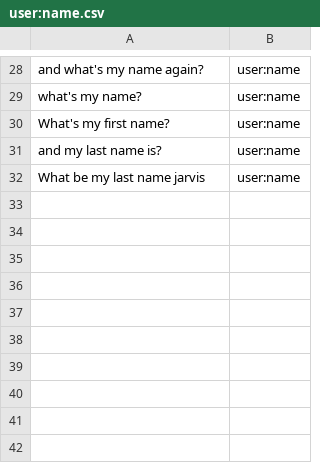
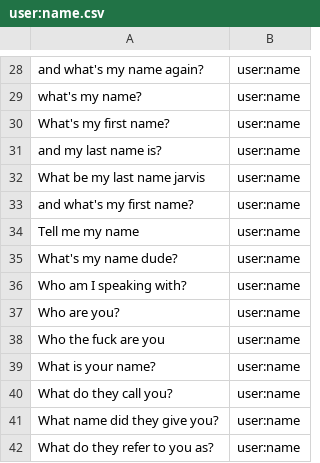
Before and after one commit to whittlbc/jarvis, a CSV file: data/user:name.csv, drawn as a sheet; only a part is shown, gaps mark what is left out; the diff names each change by its address in the sheet, - before the commit and + after, or states it on an @@ line.

```diff
--- a/data/user:name.csv
+++ b/data/user:name.csv
+row 33: and what's my first name? | user:name
+row 34: Tell me my name | user:name
+row 35: What's my name dude? | user:name
+row 36: Who am I speaking with? | user:name
+row 37: Who are you? | user:name
+row 38: Who the fuck are you | user:name
+row 39: What is your name? | user:name
+row 40: What do they call you? | user:name
+row 41: What name did they give you? | user:name
+row 42: What do they refer to you as? | user:name
```
Also changed, not shown: 3 other files.
